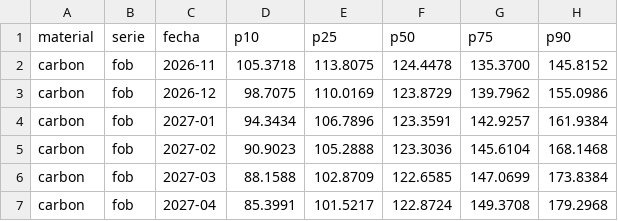
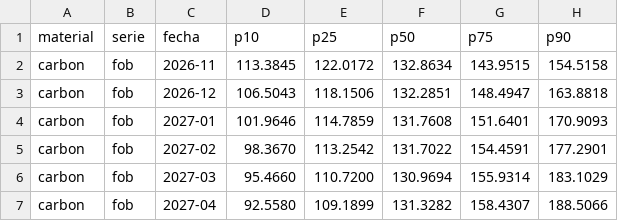
Before and after one commit to elpoppin2/AGENTE-PETROPERU-COMBUSTIBLES, a CSV file: reportes/carbon/simulacion.csv, drawn as a sheet; only a part is shown; the diff covers the shown part only.

```diff
--- a/reportes/carbon/simulacion.csv
+++ b/reportes/carbon/simulacion.csv
@@ -1,7 +1,7 @@
 material,serie,fecha,p10,p25,p50,p75,p90
-carbon,fob,2026-11,105.3718,113.8075,124.4478,135.3700,145.8152
-carbon,fob,2026-12,98.7075,110.0169,123.8729,139.7962,155.0986
-carbon,fob,2027-01,94.3434,106.7896,123.3591,142.9257,161.9384
-carbon,fob,2027-02,90.9023,105.2888,123.3036,145.6104,168.1468
-carbon,fob,2027-03,88.1588,102.8709,122.6585,147.0699,173.8384
-carbon,fob,2027-04,85.3991,101.5217,122.8724,149.3708,179.2968
+carbon,fob,2026-11,113.3845,122.0172,132.8634,143.9515,154.5158
+carbon,fob,2026-12,106.5043,118.1506,132.2851,148.4947,163.8818
+carbon,fob,2027-01,101.9646,114.7859,131.7608,151.6401,170.9093
+carbon,fob,2027-02,98.3670,113.2542,131.7022,154.4591,177.2901
+carbon,fob,2027-03,95.4660,110.7200,130.9694,155.9314,183.1029
+carbon,fob,2027-04,92.5580,109.1899,131.3282,158.4307,188.5066
```
Also changed, not shown: 150 edited cells elsewhere in this file, reportes/carbon/indicadores.csv, reportes/carbon/modelo_mensual.csv, 15 other files.
